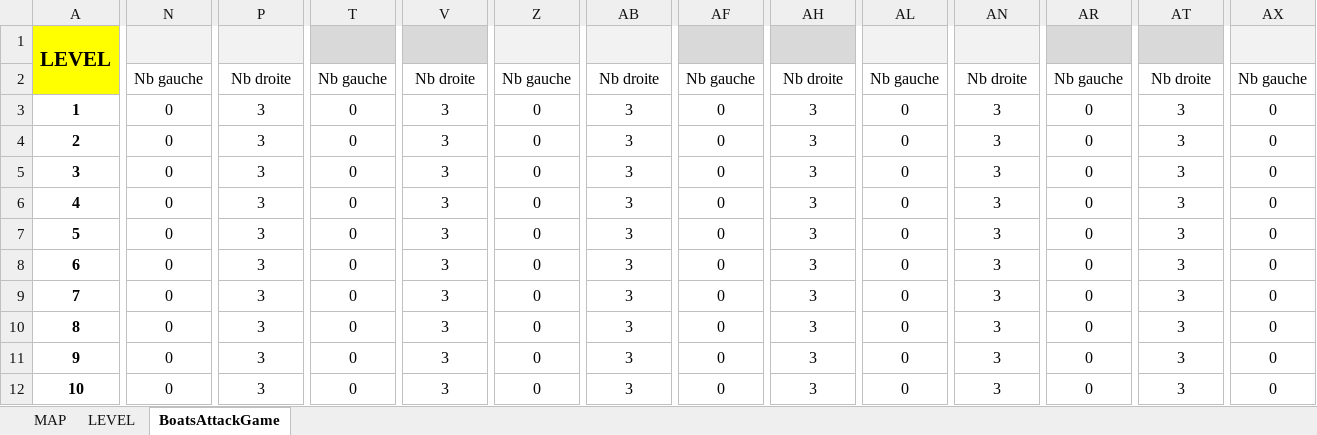
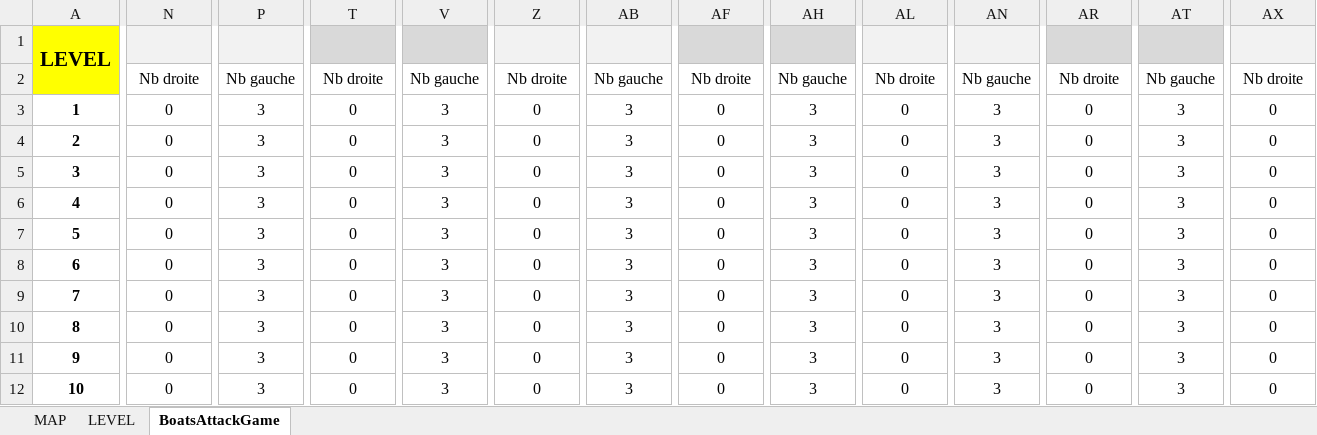
Before and after one commit to FredJ21/BoatsAttackGame, an Excel workbook: DOC/BoatsAttackGame.xlsx, sheet BoatsAttackGame, drawn as a sheet; only a part is shown, gaps mark what is left out; values as stored, in another font and other column widths than the file's, no borders; the diff covers the shown part only; the diff names each change by its address in the sheet, - before the commit and + after, or states it on an @@ line.

```diff
--- a/DOC/BoatsAttackGame.xlsx (sheet BoatsAttackGame)
+++ b/DOC/BoatsAttackGame.xlsx (sheet BoatsAttackGame)
-N2: Nb gauche
+N2: Nb droite
-P2: Nb droite
+P2: Nb gauche
-T2: Nb gauche
+T2: Nb droite
-V2: Nb droite
+V2: Nb gauche
-Z2: Nb gauche
+Z2: Nb droite
-AB2: Nb droite
+AB2: Nb gauche
-AF2: Nb gauche
+AF2: Nb droite
-AH2: Nb droite
+AH2: Nb gauche
-AL2: Nb gauche
+AL2: Nb droite
-AN2: Nb droite
+AN2: Nb gauche
-AR2: Nb gauche
+AR2: Nb droite
-AT2: Nb droite
+AT2: Nb gauche
-AX2: Nb gauche
+AX2: Nb droite
```
Also changed, not shown: 8 edited cells elsewhere in this sheet, 9 other files.
